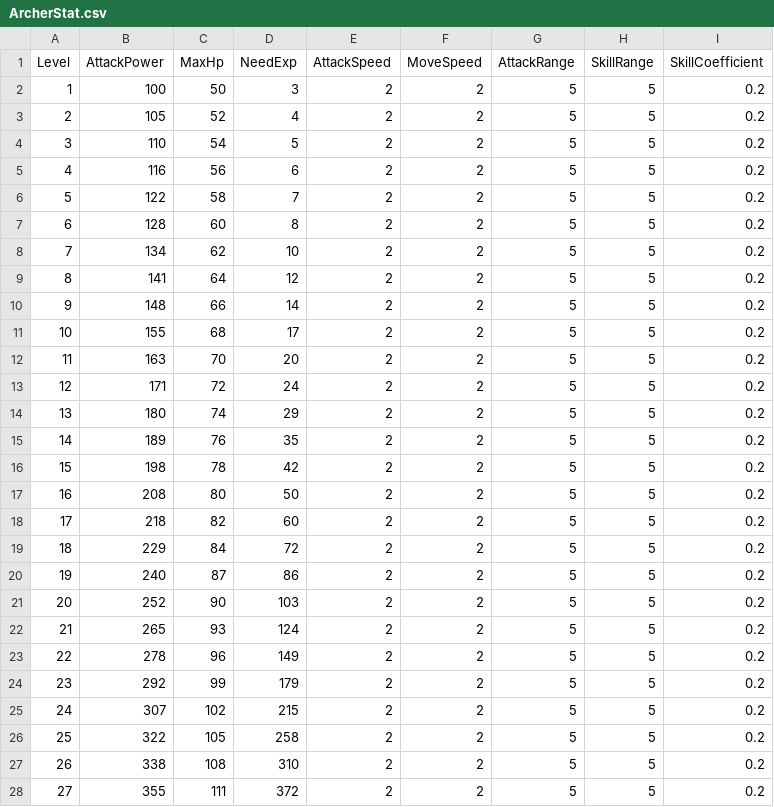
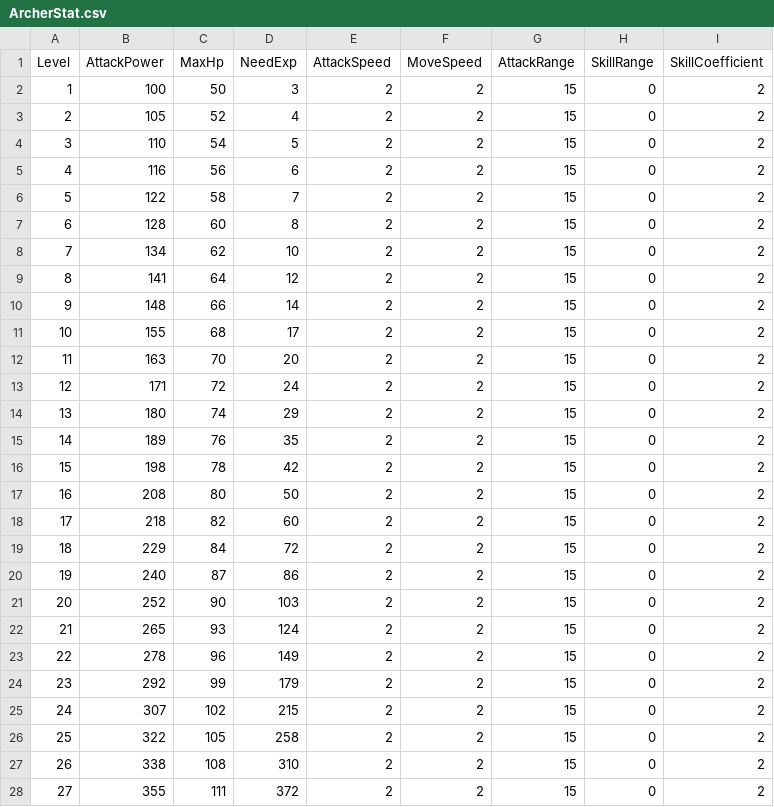
Before and after one commit to whtjdgh1931/GuildGame, a CSV file: Assets/Resources/ArcherStat.csv, drawn as a sheet; only a part is shown; the diff covers the shown part only.

```diff
--- a/Assets/Resources/ArcherStat.csv
+++ b/Assets/Resources/ArcherStat.csv
@@ -1,28 +1,28 @@
 Level,AttackPower,MaxHp,NeedExp,AttackSpeed,MoveSpeed,AttackRange,SkillRange,SkillCoefficient
-1,100,50,3,2,2,5,5,0.2
-2,105,52,4,2,2,5,5,0.2
-3,110,54,5,2,2,5,5,0.2
-4,116,56,6,2,2,5,5,0.2
-5,122,58,7,2,2,5,5,0.2
-6,128,60,8,2,2,5,5,0.2
-7,134,62,10,2,2,5,5,0.2
-8,141,64,12,2,2,5,5,0.2
-9,148,66,14,2,2,5,5,0.2
-10,155,68,17,2,2,5,5,0.2
-11,163,70,20,2,2,5,5,0.2
-12,171,72,24,2,2,5,5,0.2
-13,180,74,29,2,2,5,5,0.2
-14,189,76,35,2,2,5,5,0.2
-15,198,78,42,2,2,5,5,0.2
-16,208,80,50,2,2,5,5,0.2
-17,218,82,60,2,2,5,5,0.2
-18,229,84,72,2,2,5,5,0.2
-19,240,87,86,2,2,5,5,0.2
-20,252,90,103,2,2,5,5,0.2
-21,265,93,124,2,2,5,5,0.2
-22,278,96,149,2,2,5,5,0.2
-23,292,99,179,2,2,5,5,0.2
-24,307,102,215,2,2,5,5,0.2
-25,322,105,258,2,2,5,5,0.2
-26,338,108,310,2,2,5,5,0.2
-27,355,111,372,2,2,5,5,0.2
+1,100,50,3,2,2,15,0,2
+2,105,52,4,2,2,15,0,2
+3,110,54,5,2,2,15,0,2
+4,116,56,6,2,2,15,0,2
+5,122,58,7,2,2,15,0,2
+6,128,60,8,2,2,15,0,2
+7,134,62,10,2,2,15,0,2
+8,141,64,12,2,2,15,0,2
+9,148,66,14,2,2,15,0,2
+10,155,68,17,2,2,15,0,2
+11,163,70,20,2,2,15,0,2
+12,171,72,24,2,2,15,0,2
+13,180,74,29,2,2,15,0,2
+14,189,76,35,2,2,15,0,2
+15,198,78,42,2,2,15,0,2
+16,208,80,50,2,2,15,0,2
+17,218,82,60,2,2,15,0,2
+18,229,84,72,2,2,15,0,2
+19,240,87,86,2,2,15,0,2
+20,252,90,103,2,2,15,0,2
+21,265,93,124,2,2,15,0,2
+22,278,96,149,2,2,15,0,2
+23,292,99,179,2,2,15,0,2
+24,307,102,215,2,2,15,0,2
+25,322,105,258,2,2,15,0,2
+26,338,108,310,2,2,15,0,2
+27,355,111,372,2,2,15,0,2
```
Also changed, not shown: 69 edited cells elsewhere in this file, Assets/Resources/AssassinStat.csv, Assets/Resources/HealerStat.csv, 36 other files.
